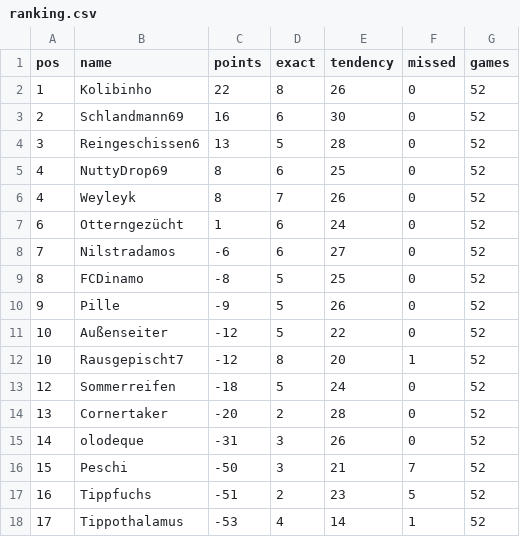
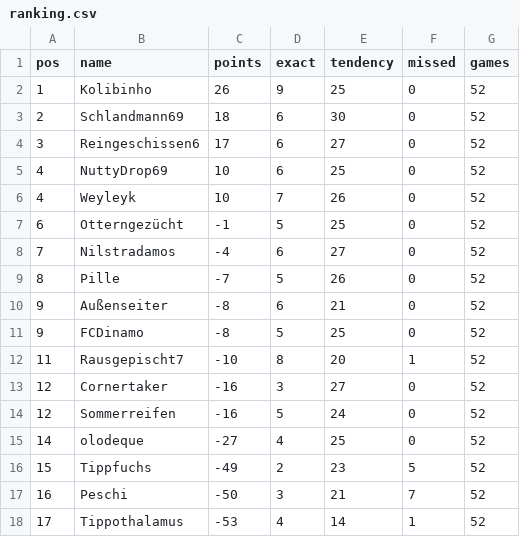
Before and after one commit to senickel/mexiko26-wertung, a CSV file: ranking.csv, drawn as a sheet.

Commit message:
update ranking

```diff
--- a/ranking.csv
+++ b/ranking.csv
@@ -1,18 +1,18 @@
 pos,name,points,exact,tendency,missed,games
-1,Kolibinho,22,8,26,0,52
-2,Schlandmann69,16,6,30,0,52
-3,Reingeschissen6,13,5,28,0,52
-4,NuttyDrop69,8,6,25,0,52
-4,Weyleyk,8,7,26,0,52
-6,Otterngezücht,1,6,24,0,52
-7,Nilstradamos,-6,6,27,0,52
-8,FCDinamo,-8,5,25,0,52
-9,Pille,-9,5,26,0,52
-10,Außenseiter,-12,5,22,0,52
-10,Rausgepischt7,-12,8,20,1,52
-12,Sommerreifen,-18,5,24,0,52
-13,Cornertaker,-20,2,28,0,52
-14,olodeque,-31,3,26,0,52
-15,Peschi,-50,3,21,7,52
-16,Tippfuchs,-51,2,23,5,52
+1,Kolibinho,26,9,25,0,52
+2,Schlandmann69,18,6,30,0,52
+3,Reingeschissen6,17,6,27,0,52
+4,NuttyDrop69,10,6,25,0,52
+4,Weyleyk,10,7,26,0,52
+6,Otterngezücht,-1,5,25,0,52
+7,Nilstradamos,-4,6,27,0,52
+8,Pille,-7,5,26,0,52
+9,Außenseiter,-8,6,21,0,52
+9,FCDinamo,-8,5,25,0,52
+11,Rausgepischt7,-10,8,20,1,52
+12,Cornertaker,-16,3,27,0,52
+12,Sommerreifen,-16,5,24,0,52
+14,olodeque,-27,4,25,0,52
+15,Tippfuchs,-49,2,23,5,52
+16,Peschi,-50,3,21,7,52
 17,Tippothalamus,-53,4,14,1,52
```
Also changed, not shown: 18 other files.
